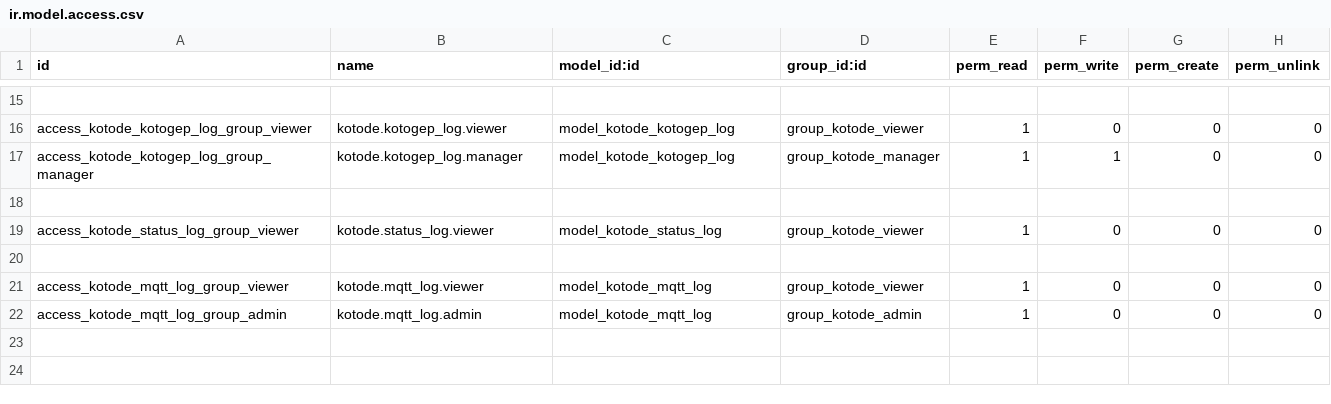
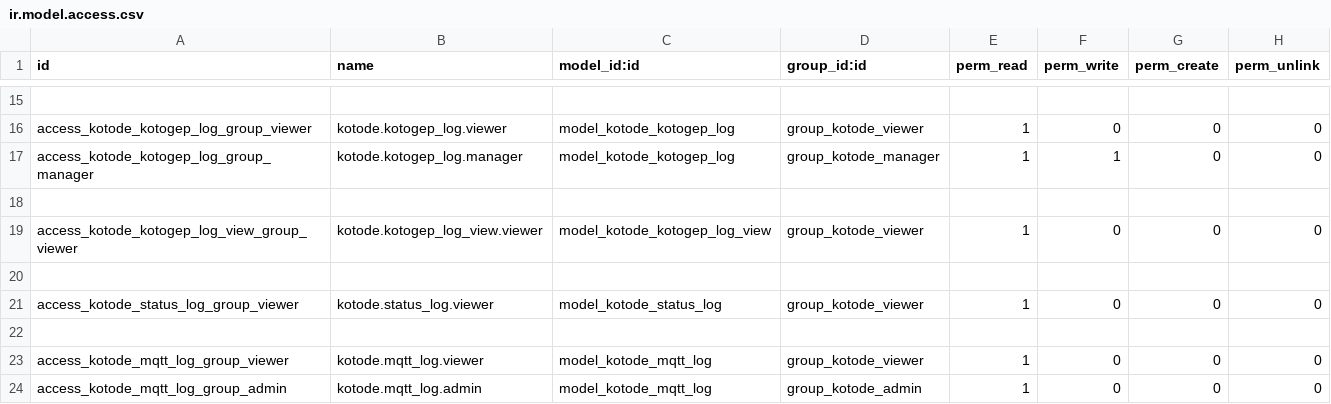
Before and after one commit to csokt/odoo8, a CSV file: addons/kotode/security/ir.model.access.csv, drawn as a sheet; only a part is shown, gaps mark what is left out; the diff names each change by its address in the sheet, - before the commit and + after, or states it on an @@ line.

```diff
--- a/addons/kotode/security/ir.model.access.csv
+++ b/addons/kotode/security/ir.model.access.csv
+row 19: access_kotode_kotogep_log_view_group_viewer | kotode.kotogep_log_view.viewer | model_kotode_kotogep_log_view | group_kotode_viewer | 1 | 0 | 0 | 0
+row 20: (empty)
```
Also changed, not shown: 2 other files.
